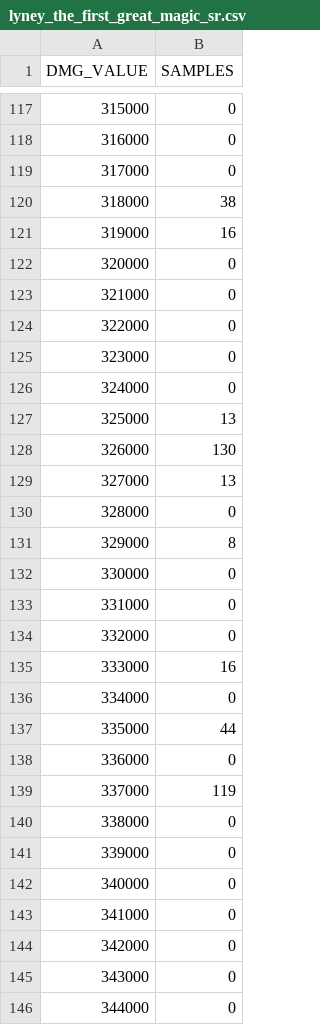
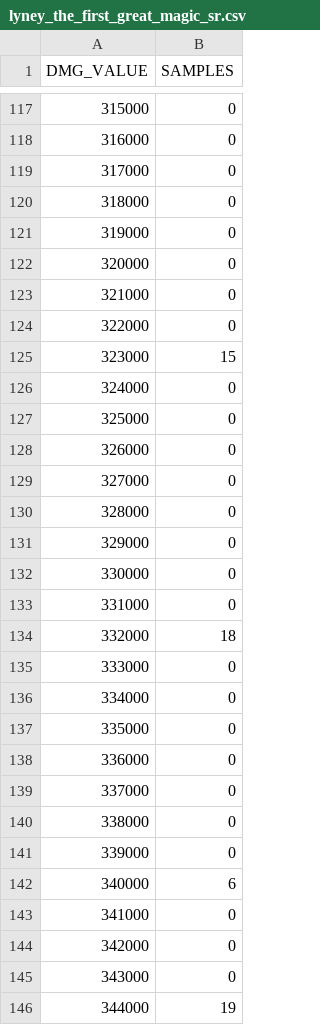
Before and after one commit to lucianojadur/lny-fork, a CSV file: lyney_the_first_great_magic_sr.csv, drawn as a sheet; only a part is shown, gaps mark what is left out; the diff covers the shown part only.

```diff
--- a/lyney_the_first_great_magic_sr.csv
+++ b/lyney_the_first_great_magic_sr.csv
@@ -119,4 +119,4 @@ DMG_VALUE,SAMPLES
 317000,0
-318000,38
-319000,16
+318000,0
+319000,0
 320000,0
@@ -124,20 +124,20 @@ DMG_VALUE,SAMPLES
 322000,0
-323000,0
+323000,15
 324000,0
-325000,13
-326000,130
-327000,13
+325000,0
+326000,0
+327000,0
 328000,0
-329000,8
+329000,0
 330000,0
 331000,0
-332000,0
-333000,16
+332000,18
+333000,0
 334000,0
-335000,44
+335000,0
 336000,0
-337000,119
+337000,0
 338000,0
 339000,0
-340000,0
+340000,6
 341000,0
@@ -145,2 +145,2 @@ DMG_VALUE,SAMPLES
 343000,0
-344000,0
+344000,19
```
Also changed, not shown: 179 edited cells elsewhere in this file, lyney_the_first_great_magic_lw.csv, lyney_the_first_great_magic_mh.csv, 4 other files.
